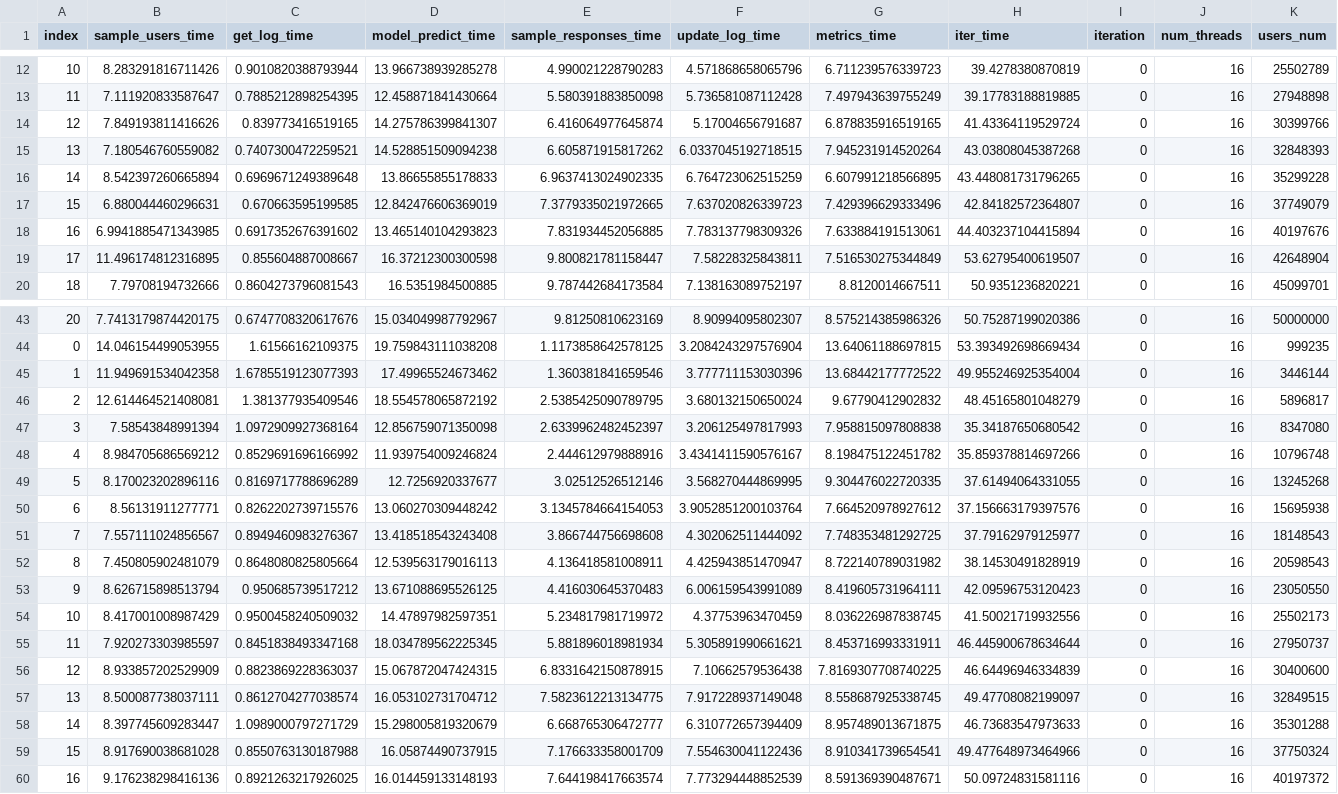
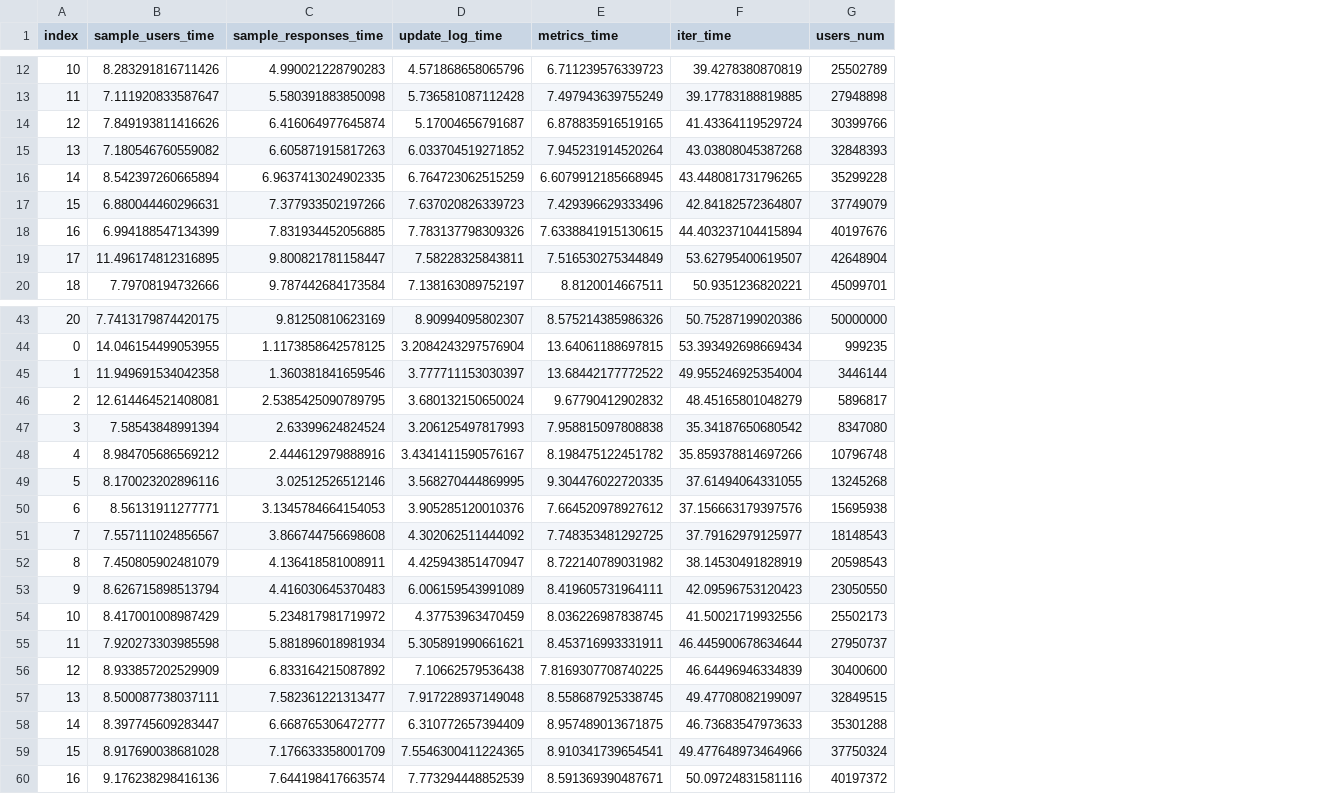
Before and after one commit to sb-ai-lab/Sim4Rec, a CSV file: demo/cycle_time_50M_users_5seeds.csv, drawn as a sheet; only a part is shown, gaps mark what is left out; removed rows and columns are numbered as before the commit, all else as after; the diff covers the shown part only; the diff names each change by its address in the sheet, - before the commit and + after, or states it on an @@ line.

```diff
--- a/demo/cycle_time_50M_users_5seeds.csv
+++ b/demo/cycle_time_50M_users_5seeds.csv
-column C (get_log_time), rows 12-20: 0.9010820388793944 | 0.7885212898254395 | 0.839773416519165 | 0.7407300472259521 | 0.6969671249389648 | 0.670663595199585 | 0.6917352676391602 | 0.855604887008667 | 0.8604273796081543; rows 43-60: 0.6747708320617676 | 1.61566162109375 | 1.6785519123077393 | 1.381377935409546 | 1.0972909927368164 | 0.8529691696166992 | 0.8169717788696289 | 0.8262202739715576 | 0.8949460983276367 | 0.8648080825805664 | 0.950685739517212 | 0.9500458240509032 | 0.8451838493347168 | 0.8823869228363037 | 0.8612704277038574 | 1.0989000797271729 | 0.8550763130187988 | 0.8921263217926025
-column D (model_predict_time), rows 12-20: 13.966738939285278 | 12.458871841430664 | 14.275786399841307 | 14.528851509094238 | 13.86655855178833 | 12.842476606369019 | 13.465140104293823 | 16.37212300300598 | 16.5351984500885; rows 43-60: 15.034049987792967 | 19.759843111038208 | 17.49965524673462 | 18.554578065872192 | 12.856759071350098 | 11.939754009246824 | 12.7256920337677 | 13.060270309448242 | 13.418518543243408 | 12.539563179016113 | 13.671088695526125 | 14.47897982597351 | 18.034789562225345 | 15.067872047424315 | 16.053102731704712 | 15.298005819320679 | 16.05874490737915 | 16.014459133148193
-column I (iteration), rows 12-20: all 0; rows 43-60: all 0
-column J (num_threads), rows 12-20: all 16; rows 43-60: all 16
-C15 (sample_responses_time): 6.605871915817262
+C15 (sample_responses_time): 6.605871915817263
-D15 (update_log_time): 6.0337045192718515
+D15 (update_log_time): 6.033704519271852
-E16 (metrics_time): 6.607991218566895
+E16 (metrics_time): 6.6079912185668945
-C17 (sample_responses_time): 7.3779335021972665
+C17 (sample_responses_time): 7.377933502197266
-B18 (sample_users_time): 6.9941885471343985
+B18 (sample_users_time): 6.994188547134399
-E18 (metrics_time): 7.633884191513061
+E18 (metrics_time): 7.6338841915130615
-D45 (update_log_time): 3.777711153030396
+D45 (update_log_time): 3.777711153030397
-C47 (sample_responses_time): 2.6339962482452397
+C47 (sample_responses_time): 2.63399624824524
-D50 (update_log_time): 3.9052851200103764
+D50 (update_log_time): 3.905285120010376
-B55 (sample_users_time): 7.920273303985597
+B55 (sample_users_time): 7.920273303985598
-C56 (sample_responses_time): 6.8331642150878915
+C56 (sample_responses_time): 6.833164215087892
-C57 (sample_responses_time): 7.5823612213134775
+C57 (sample_responses_time): 7.582361221313477
-D59 (update_log_time): 7.554630041122436
+D59 (update_log_time): 7.5546300411224365
```
Also changed, not shown: 17 edited cells elsewhere in this file, 1 other file.
